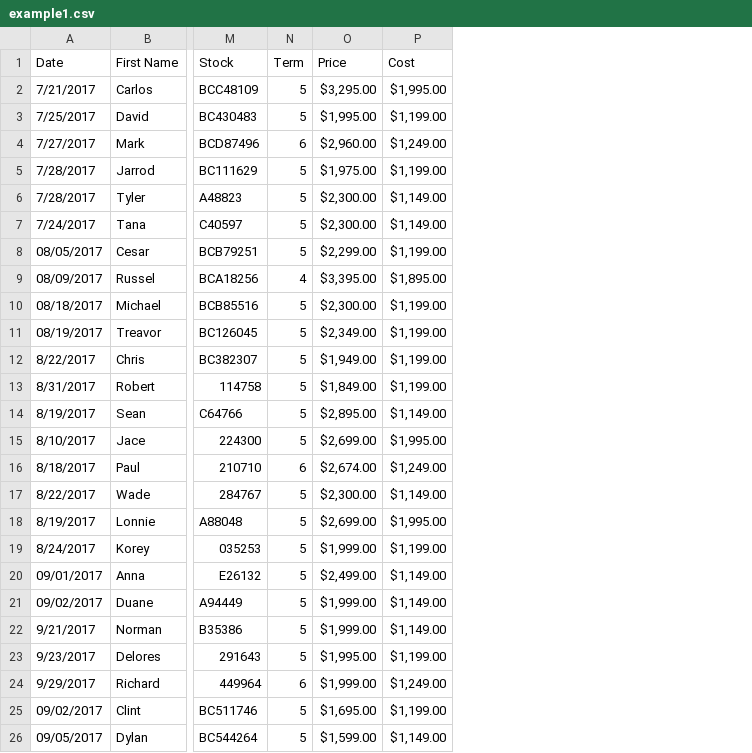
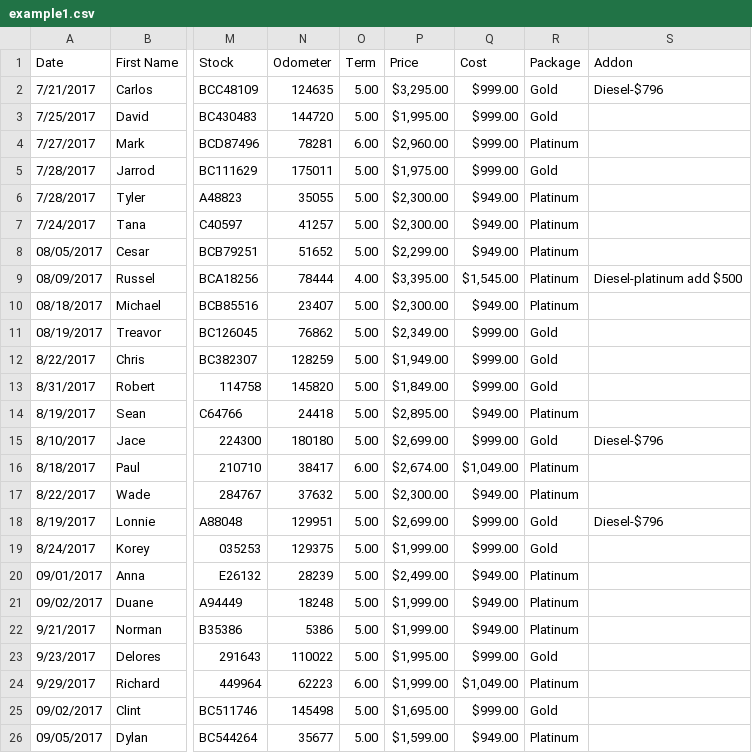
Before and after one commit to jjshaw14/1stSecured, a CSV file: spec/example1.csv, drawn as a sheet; only a part is shown, gaps mark what is left out; addresses are those after the commit; the diff covers the shown part only; the diff names each change by its address in the sheet, - before the commit and + after, or states it on an @@ line.

Commit message:
Implemented additional costing. Improved contract generation.

```diff
--- a/spec/example1.csv
+++ b/spec/example1.csv
+column N (Odometer), rows 2-26: 124635 | 144720 | 78281 | 175011 | 35055 | 41257 | 51652 | 78444 | 23407 | 76862 | 128259 | 145820 | 24418 | 180180 | 38417 | 37632 | 129951 | 129375 | 28239 | 18248 | 5386 | 110022 | 62223 | 145498 | 35677
+column R (Package), rows 2-26: Gold | Gold | Platinum | Gold | Platinum | Platinum | Platinum | Platinum | Platinum | Gold | Gold | Gold | Platinum | Gold | Platinum | Platinum | Gold | Gold | Platinum | Platinum | Platinum | Gold | Platinum | Gold | Platinum
+column S (Addon), rows 2-18: Diesel-$796 |  |  |  |  |  |  | Diesel-platinum add $500 |  |  |  |  |  | Diesel-$796 |  |  | Diesel-$796
-O2:O3 (Term): 5
+O2:O3 (Term): 5.00
-Q2 (Cost): $1,995.00
+Q2 (Cost): $999.00
-Q3 (Cost): $1,199.00
+Q3 (Cost): $999.00
-O4 (Term): 6
+O4 (Term): 6.00
-Q4 (Cost): $1,249.00
+Q4 (Cost): $999.00
-O5:O8 (Term): 5
+O5:O8 (Term): 5.00
-Q5 (Cost): $1,199.00
+Q5 (Cost): $999.00
-Q6:Q7 (Cost): $1,149.00
+Q6:Q7 (Cost): $949.00
-Q8 (Cost): $1,199.00
+Q8 (Cost): $949.00
-O9 (Term): 4
+O9 (Term): 4.00
-Q9 (Cost): $1,895.00
+Q9 (Cost): $1,545.00
-O10:O15 (Term): 5
+O10:O15 (Term): 5.00
-Q10 (Cost): $1,199.00
+Q10 (Cost): $949.00
-Q11:Q13 (Cost): $1,199.00
+Q11:Q13 (Cost): $999.00
-Q14 (Cost): $1,149.00
+Q14 (Cost): $949.00
-Q15 (Cost): $1,995.00
+Q15 (Cost): $999.00
-O16 (Term): 6
+O16 (Term): 6.00
-Q16 (Cost): $1,249.00
+Q16 (Cost): $1,049.00
-O17:O23 (Term): 5
+O17:O23 (Term): 5.00
-Q17 (Cost): $1,149.00
+Q17 (Cost): $949.00
-Q18 (Cost): $1,995.00
+Q18 (Cost): $999.00
-Q19 (Cost): $1,199.00
+Q19 (Cost): $999.00
-Q20:Q22 (Cost): $1,149.00
+Q20:Q22 (Cost): $949.00
-Q23 (Cost): $1,199.00
+Q23 (Cost): $999.00
-O24 (Term): 6
+O24 (Term): 6.00
-Q24 (Cost): $1,249.00
+Q24 (Cost): $1,049.00
-O25:O26 (Term): 5
+O25:O26 (Term): 5.00
-Q25 (Cost): $1,199.00
+Q25 (Cost): $999.00
-Q26 (Cost): $1,149.00
+Q26 (Cost): $949.00
```
Also changed, not shown: 106 edited cells elsewhere in this file, 32 other files.
